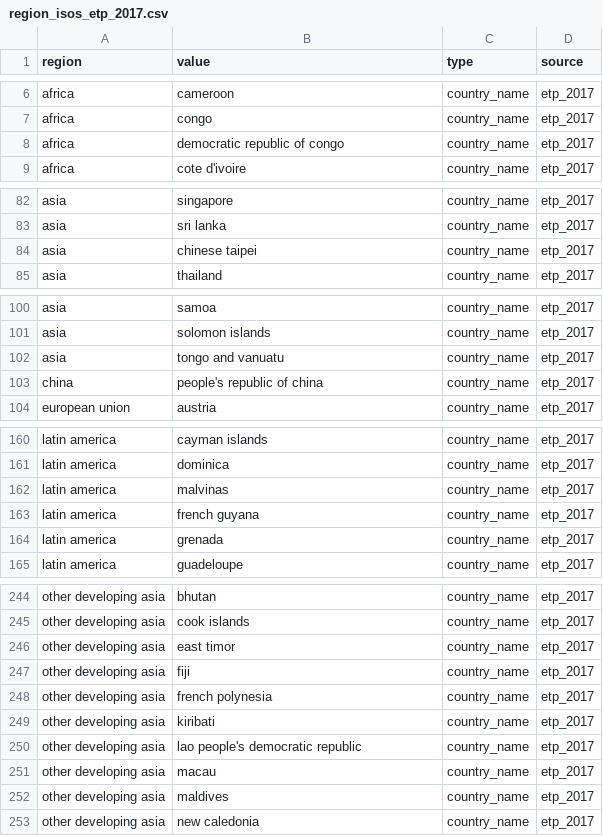
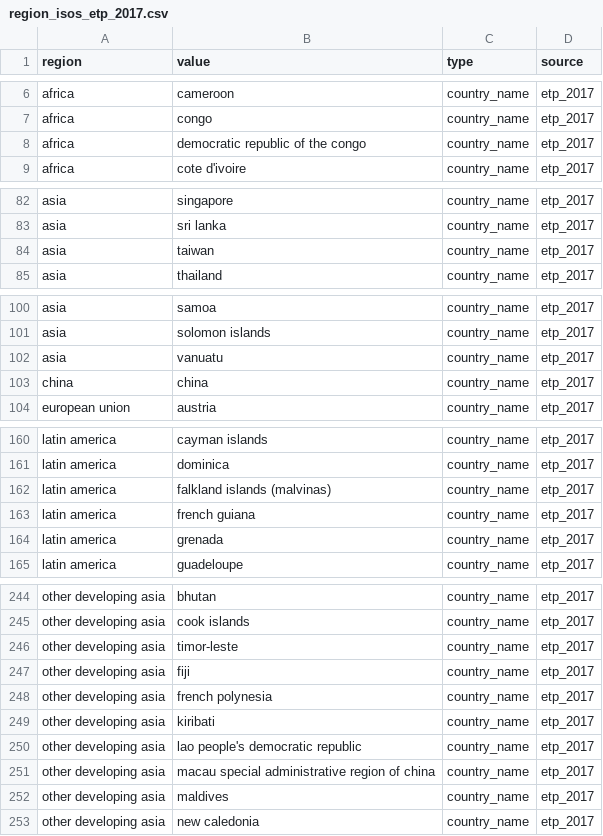
Before and after one commit to RMI-PACTA/r2dii.data, a CSV file: data-raw/region_isos_etp_2017.csv, drawn as a sheet; only a part is shown, gaps mark what is left out; the diff covers the shown part only.

Commit message:
update etp_2017 region isos

```diff
--- a/data-raw/region_isos_etp_2017.csv
+++ b/data-raw/region_isos_etp_2017.csv
@@ -7,3 +7,3 @@ africa,cameroon,country_name,etp_2017
 africa,congo,country_name,etp_2017
-africa,democratic republic of congo,country_name,etp_2017
+africa,democratic republic of the congo,country_name,etp_2017
 africa,cote d'ivoire,country_name,etp_2017
@@ -83,3 +83,3 @@ asia,singapore,country_name,etp_2017
 asia,sri lanka,country_name,etp_2017
-asia,chinese taipei,country_name,etp_2017
+asia,taiwan,country_name,etp_2017
 asia,thailand,country_name,etp_2017
@@ -101,4 +101,4 @@ asia,samoa,country_name,etp_2017
 asia,solomon islands,country_name,etp_2017
-asia,tongo and vanuatu,country_name,etp_2017
-china,people's republic of china,country_name,etp_2017
+asia,vanuatu,country_name,etp_2017
+china,china,country_name,etp_2017
 european union,austria,country_name,etp_2017
@@ -161,4 +161,4 @@ latin america,cayman islands,country_name,etp_2017
 latin america,dominica,country_name,etp_2017
-latin america,malvinas,country_name,etp_2017
-latin america,french guyana,country_name,etp_2017
+latin america,falkland islands (malvinas),country_name,etp_2017
+latin america,french guiana,country_name,etp_2017
 latin america,grenada,country_name,etp_2017
@@ -245,3 +245,3 @@ other developing asia,bhutan,country_name,etp_2017
 other developing asia,cook islands,country_name,etp_2017
-other developing asia,east timor,country_name,etp_2017
+other developing asia,timor-leste,country_name,etp_2017
 other developing asia,fiji,country_name,etp_2017
@@ -250,3 +250,3 @@ other developing asia,kiribati,country_name,etp_2017
 other developing asia,lao people's democratic republic,country_name,etp_2017
-other developing asia,macau,country_name,etp_2017
+other developing asia,macau special administrative region of china,country_name,etp_2017
 other developing asia,maldives,country_name,etp_2017
```
Also changed, not shown: 16 edited cells elsewhere in this file.
